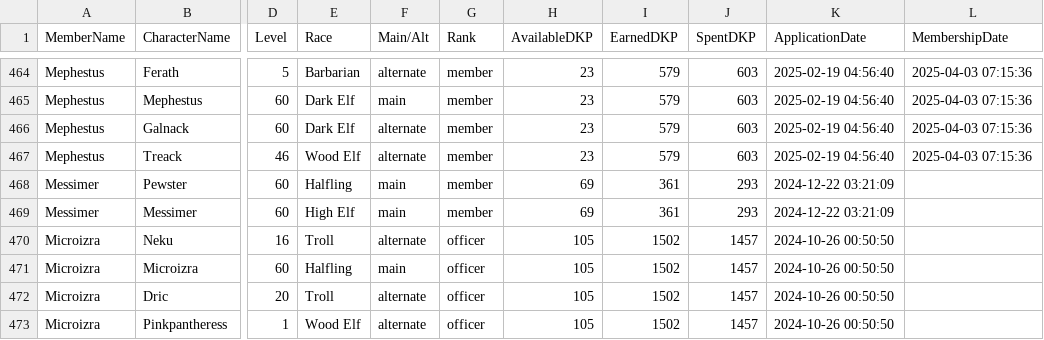
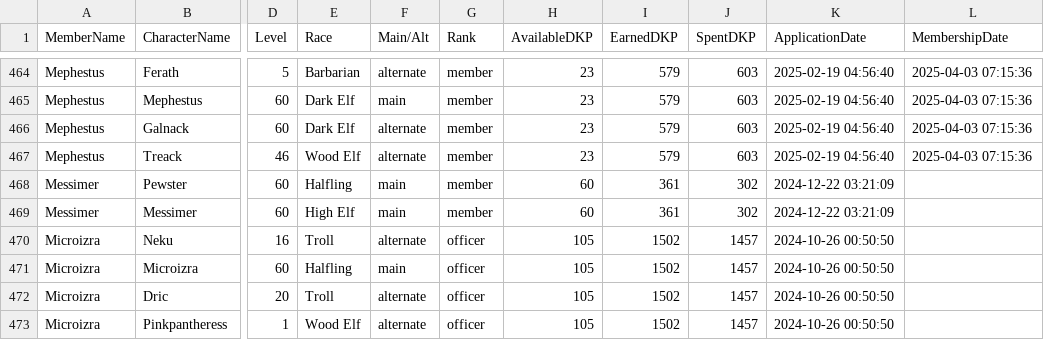
Before and after one commit to Larcen22/Axiom-DKP2, a CSV file: roster-export.csv, drawn as a sheet; only a part is shown, gaps mark what is left out; the diff covers the shown part only; the diff names each change by its address in the sheet, - before the commit and + after, or states it on an @@ line.

```diff
--- a/roster-export.csv
+++ b/roster-export.csv
-H468:H469 (AvailableDKP): 69
+H468:H469 (AvailableDKP): 60
-J468:J469 (SpentDKP): 293
+J468:J469 (SpentDKP): 302
```
Also changed, not shown: 40 edited cells elsewhere in this file, 2 other files.
